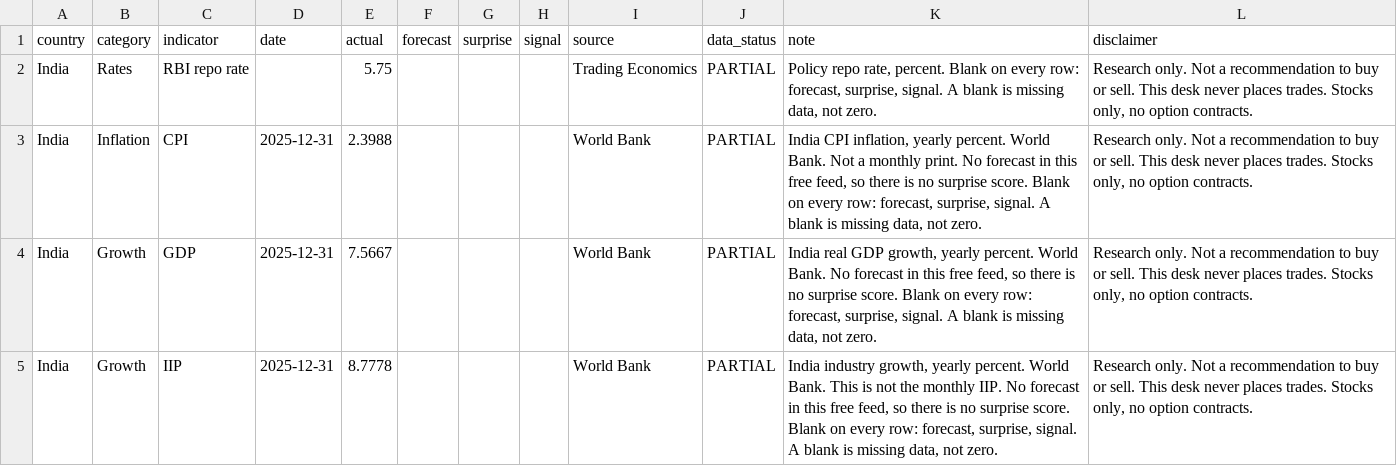
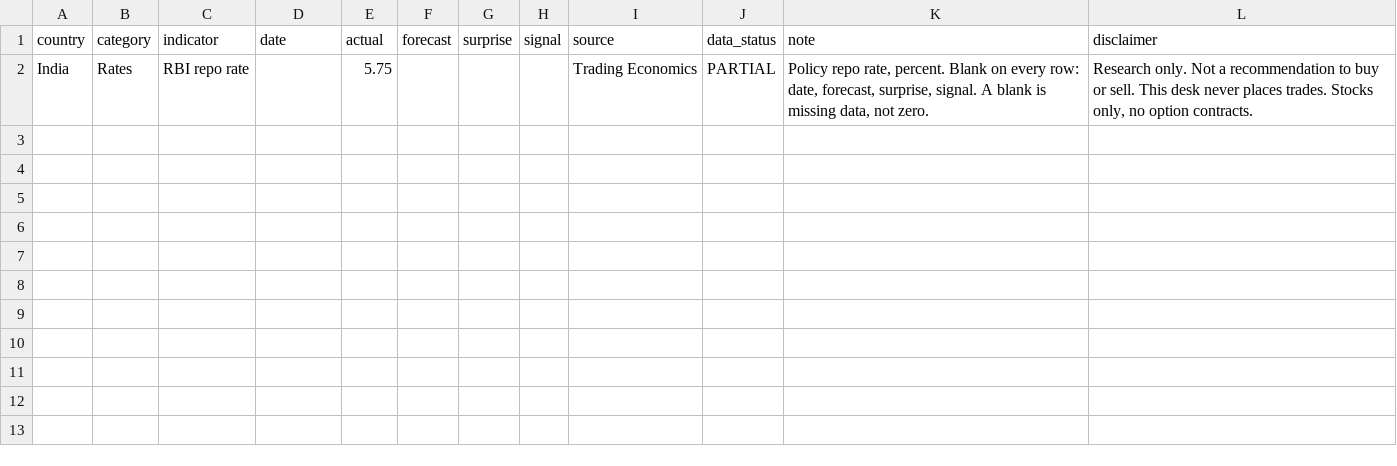
Before and after one commit to PatelNicknp/nicks-india-stock-desk, a CSV file: data/macro_screener.csv, drawn as a sheet.

```diff
--- a/data/macro_screener.csv
+++ b/data/macro_screener.csv
@@ -1,5 +1,2 @@
 country,category,indicator,date,actual,forecast,surprise,signal,source,data_status,note,disclaimer
-India,Rates,RBI repo rate,,5.75,,,,Trading Economics,PARTIAL,"Policy repo rate, percent. Blank on every row: forecast, surprise, signal. A blank is missing data, not zero.","Research only. Not a recommendation to buy or sell. This desk never places trades. Stocks only, no option contracts."
-India,Inflation,CPI,2025-12-31,2.3988,,,,World Bank,PARTIAL,"India CPI inflation, yearly percent. World Bank. Not a monthly print. No forecast in this free feed, so there is no surprise score. Blank on every row: forecast, surprise, signal. A blank is missing data, not zero.","Research only. Not a recommendation to buy or sell. This desk never places trades. Stocks only, no option contracts."
-India,Growth,GDP,2025-12-31,7.5667,,,,World Bank,PARTIAL,"India real GDP growth, yearly percent. World Bank. No forecast in this free feed, so there is no surprise score. Blank on every row: forecast, surprise, signal. A blank is missing data, not zero.","Research only. Not a recommendation to buy or sell. This desk never places trades. Stocks only, no option contracts."
-India,Growth,IIP,2025-12-31,8.7778,,,,World Bank,PARTIAL,"India industry growth, yearly percent. World Bank. This is not the monthly IIP. No forecast in this free feed, so there is no surprise score. Blank on every row: forecast, surprise, signal. A blank is missing data, not zero.","Research only. Not a recommendation to buy or sell. This desk never places trades. Stocks only, no option contracts."
+India,Rates,RBI repo rate,,5.75,,,,Trading Economics,PARTIAL,"Policy repo rate, percent. Blank on every row: date, forecast, surprise, signal. A blank is missing data, not zero.","Research only. Not a recommendation to buy or sell. This desk never places trades. Stocks only, no option contracts."
```
Also changed, not shown: cache/trading_floor_news.csv, data/option_walls.csv, 42 other files.
